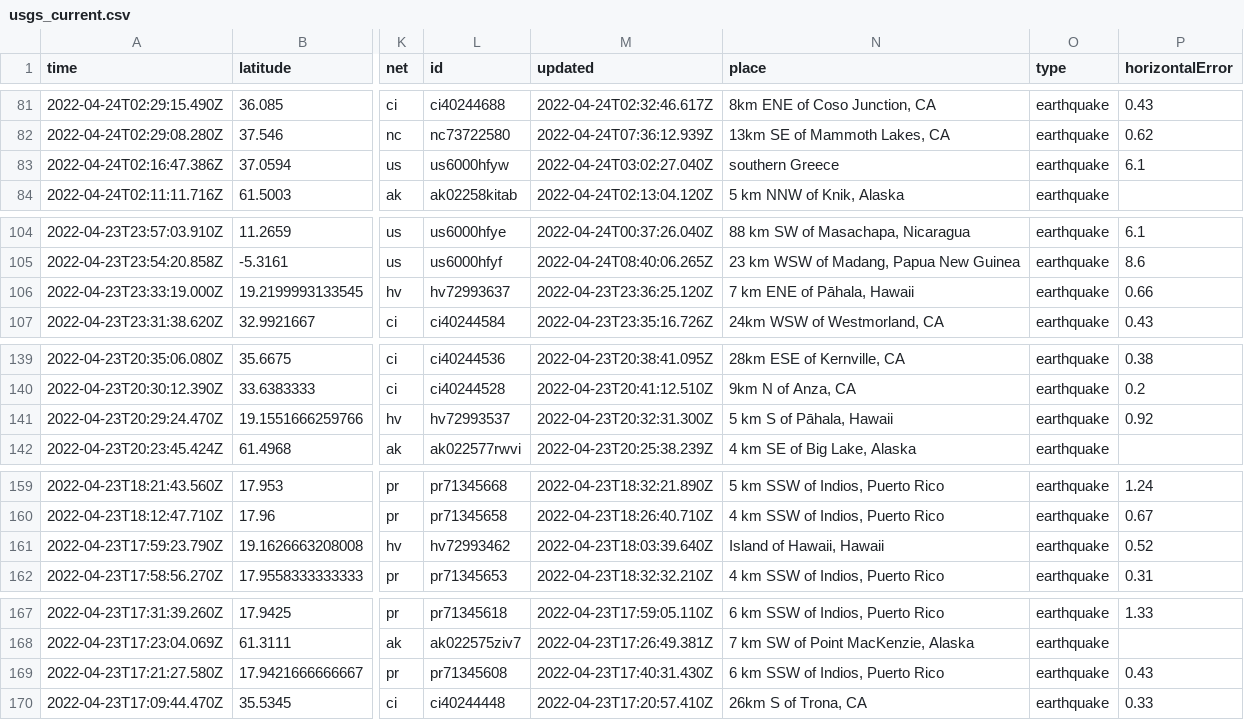
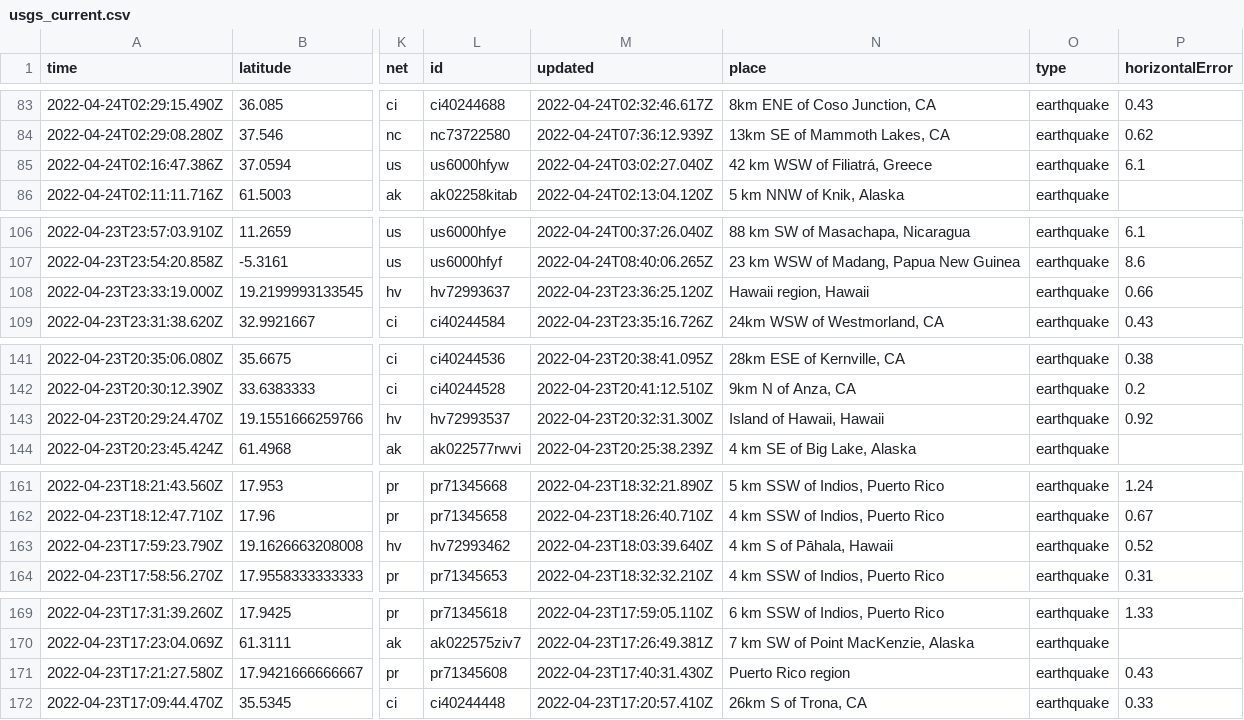
Before and after one commit to awallender/nicar22-github-actions, a CSV file: usgs_current.csv, drawn as a sheet; only a part is shown, gaps mark what is left out; addresses are those after the commit; the diff covers the shown part only; the diff names each change by its address in the sheet, - before the commit and + after, or states it on an @@ line.

```diff
--- a/usgs_current.csv
+++ b/usgs_current.csv
-N85 (place): southern Greece
+N85 (place): 42 km WSW of Filiatrá, Greece
-N108 (place): 7 km ENE of Pāhala, Hawaii
+N108 (place): Hawaii region, Hawaii
-N143 (place): 5 km S of Pāhala, Hawaii
+N143 (place): Island of Hawaii, Hawaii
-N163 (place): Island of Hawaii, Hawaii
+N163 (place): 4 km S of Pāhala, Hawaii
-N171 (place): 6 km SSW of Indios, Puerto Rico
+N171 (place): Puerto Rico region
```
Also changed, not shown: 2 added rows, 5 removed rows and 4 edited cells elsewhere in this file, 1 other file.
